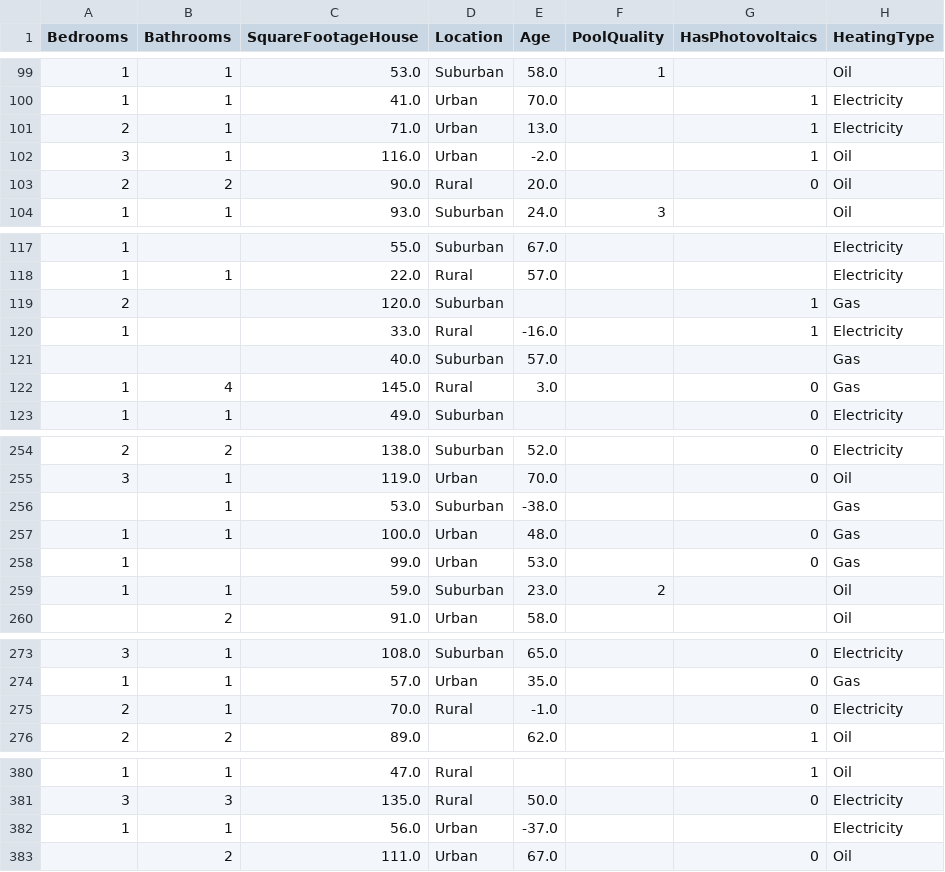
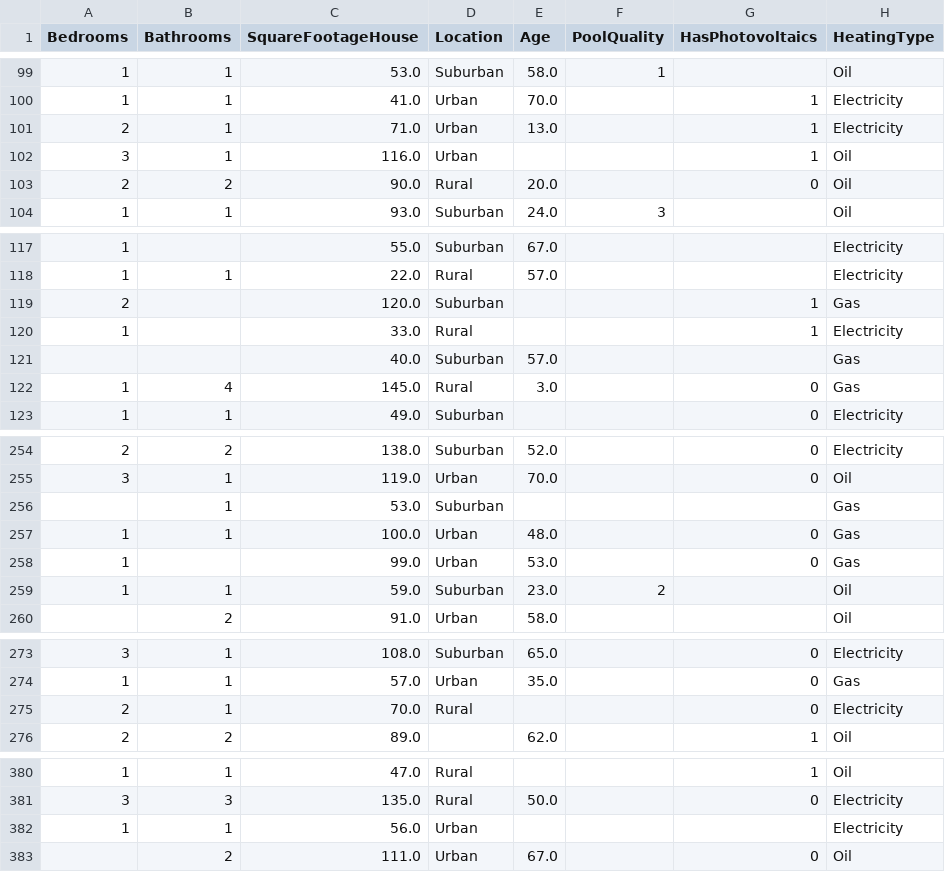
Before and after one commit to rmhmf/KDDM-Project, a CSV file: preprocV0.1.csv, drawn as a sheet; only a part is shown, gaps mark what is left out; the diff covers the shown part only; the diff names each change by its address in the sheet, - before the commit and + after, or states it on an @@ line.

Commit message:
setting all obvious outliers in columns to nan value, creating Transform for documentation

```diff
--- a/preprocV0.1.csv
+++ b/preprocV0.1.csv
-E102 (Age): -2.0
+E102 (Age): (empty)
-E120 (Age): -16.0
+E120 (Age): (empty)
-E256 (Age): -38.0
+E256 (Age): (empty)
-E275 (Age): -1.0
+E275 (Age): (empty)
-E382 (Age): -37.0
+E382 (Age): (empty)
```
Also changed, not shown: 9 edited cells elsewhere in this file, 4 other files.
